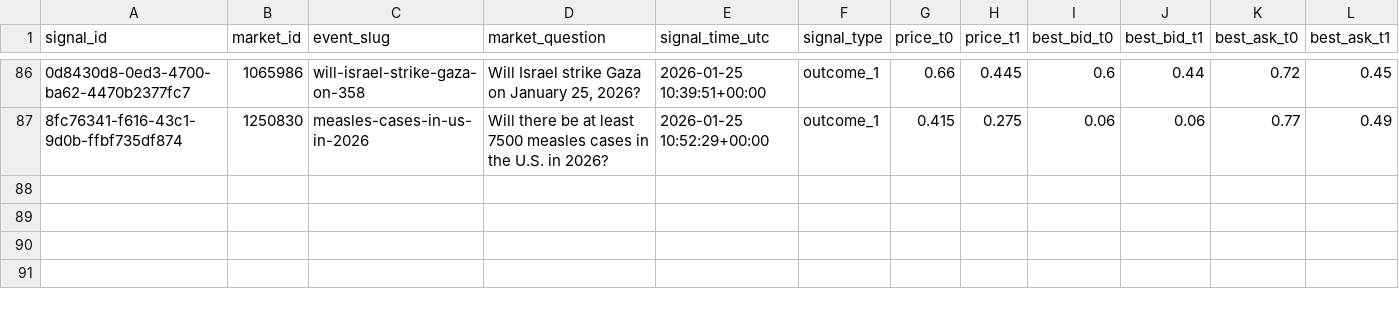
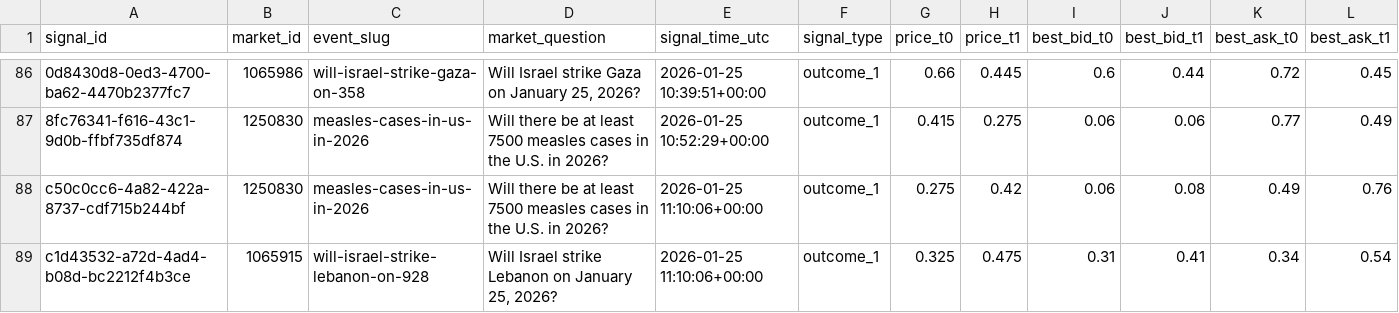
Before and after one commit to arshak-avagyan/fetch_data_test_repo, a CSV file: data/signals_merged.csv, drawn as a sheet; only a part is shown, gaps mark what is left out; rows hold the shown columns only; the diff names each change by its address in the sheet, - before the commit and + after, or states it on an @@ line.

Commit message:
Workflow Run
Files changed:
M	data/market_change.csv
M	data/polymarket_flat_markets_t0.csv
M	data/polymarket_flat_markets_t1.csv
M	data/signals.csv
M	data/signals_merged.csv

```diff
--- a/data/signals_merged.csv
+++ b/data/signals_merged.csv
+row 88: c50c0cc6-4a82-422a-8737-cdf715b244bf | 1250830 | measles-cases-in-us-in-2026 | Will there be at least 7500 measles cases in the U.S. in 2026? | 2026-01-25 11:10:06+00:00 | outcome_1 | 0.275 | 0.42 | 0.06 | 0.08 | 0.49 | 0.76
+row 89: c1d43532-a72d-4ad4-b08d-bc2212f4b3ce | 1065915 | will-israel-strike-lebanon-on-928 | Will Israel strike Lebanon on January 25, 2026? | 2026-01-25 11:10:06+00:00 | outcome_1 | 0.325 | 0.475 | 0.31 | 0.41 | 0.34 | 0.54
```
Also changed, not shown: data/signals.csv, 2 other files.
